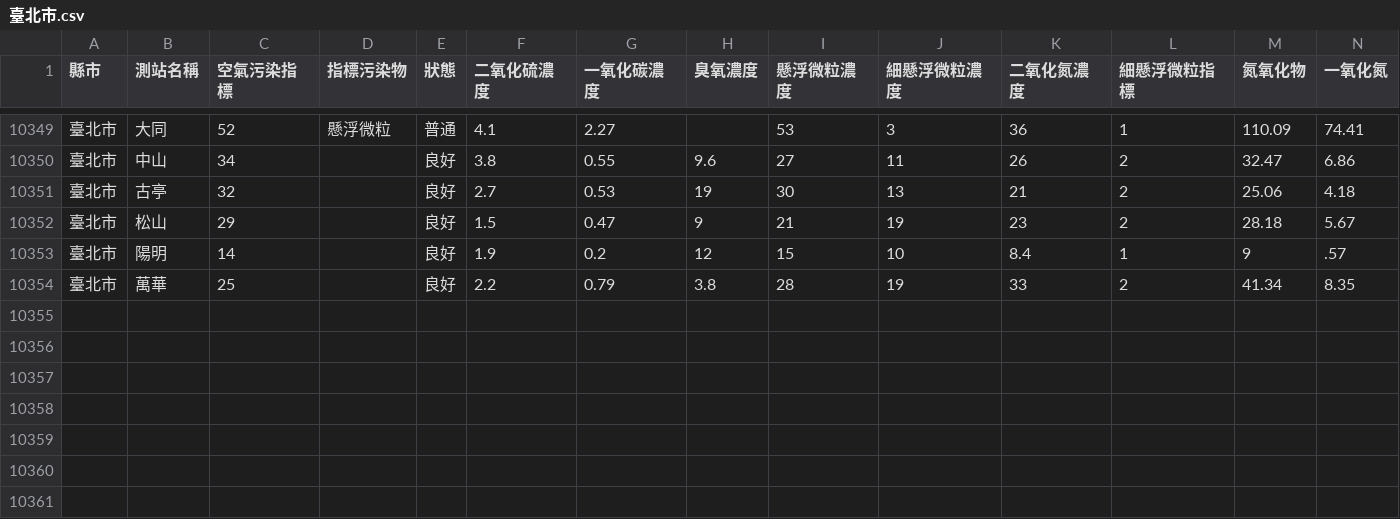
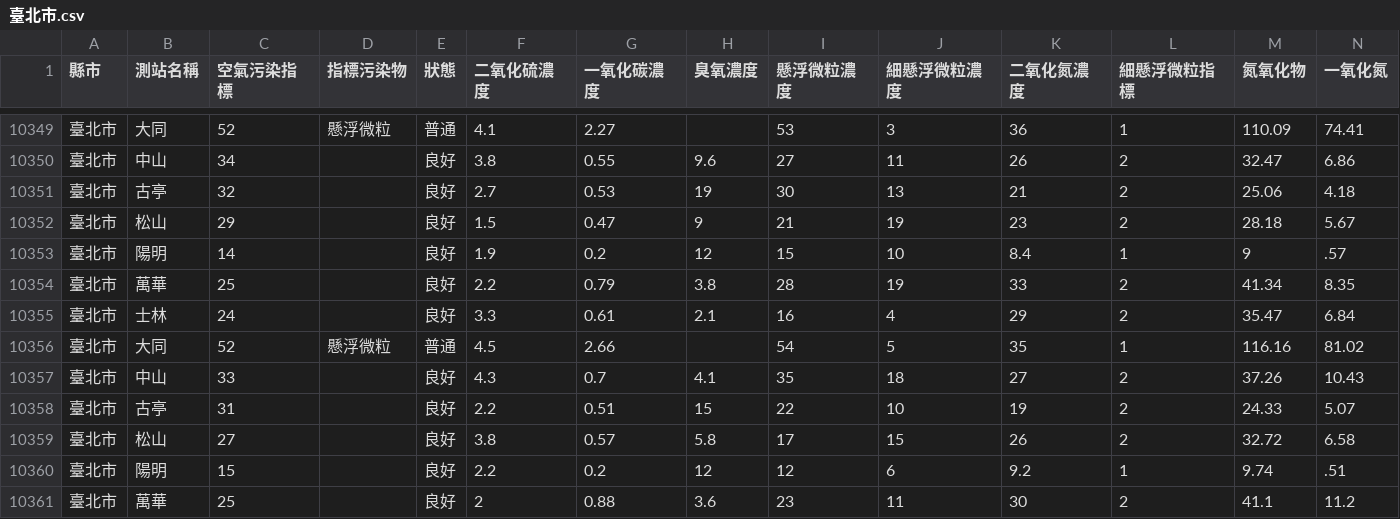
Before and after one commit to HarrisQs/AirPollutionCrawler, a CSV file: Data/臺北市.csv, drawn as a sheet; only a part is shown, gaps mark what is left out; rows hold the shown columns only; the diff names each change by its address in the sheet, - before the commit and + after, or states it on an @@ line.

Commit message:
Wed Jun 21 16:31:01 BST 2017 Update Data

```diff
--- a/Data/臺北市.csv
+++ b/Data/臺北市.csv
+row 10355: 臺北市 | 士林 | 24 |  | 良好 | 3.3 | 0.61 | 2.1 | 16 | 4 | 29 | 2 | 35.47 | 6.84
+row 10356: 臺北市 | 大同 | 52 | 懸浮微粒 | 普通 | 4.5 | 2.66 |  | 54 | 5 | 35 | 1 | 116.16 | 81.02
+row 10357: 臺北市 | 中山 | 33 |  | 良好 | 4.3 | 0.7 | 4.1 | 35 | 18 | 27 | 2 | 37.26 | 10.43
+row 10358: 臺北市 | 古亭 | 31 |  | 良好 | 2.2 | 0.51 | 15 | 22 | 10 | 19 | 2 | 24.33 | 5.07
+row 10359: 臺北市 | 松山 | 27 |  | 良好 | 3.8 | 0.57 | 5.8 | 17 | 15 | 26 | 2 | 32.72 | 6.58
+row 10360: 臺北市 | 陽明 | 15 |  | 良好 | 2.2 | 0.2 | 12 | 12 | 6 | 9.2 | 1 | 9.74 | .51
+row 10361: 臺北市 | 萬華 | 25 |  | 良好 | 2 | 0.88 | 3.6 | 23 | 11 | 30 | 2 | 41.1 | 11.2
```
Also changed, not shown: Data/南投縣.csv, Data/桃園市.csv, 19 other files.
